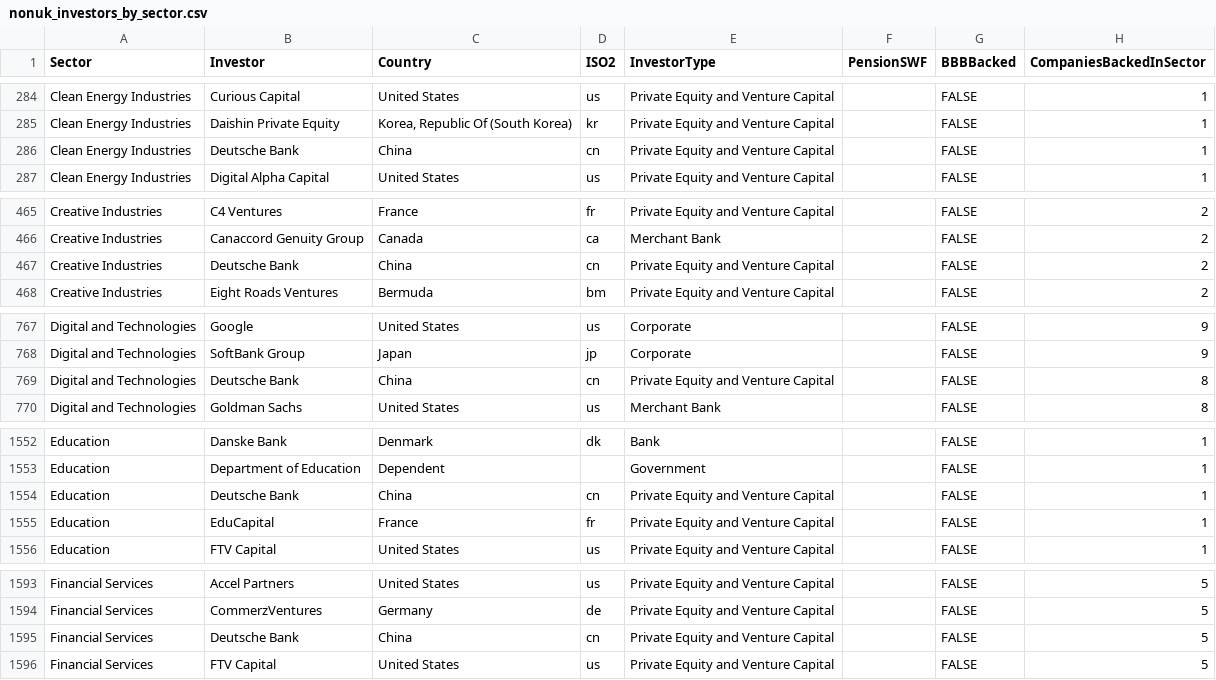
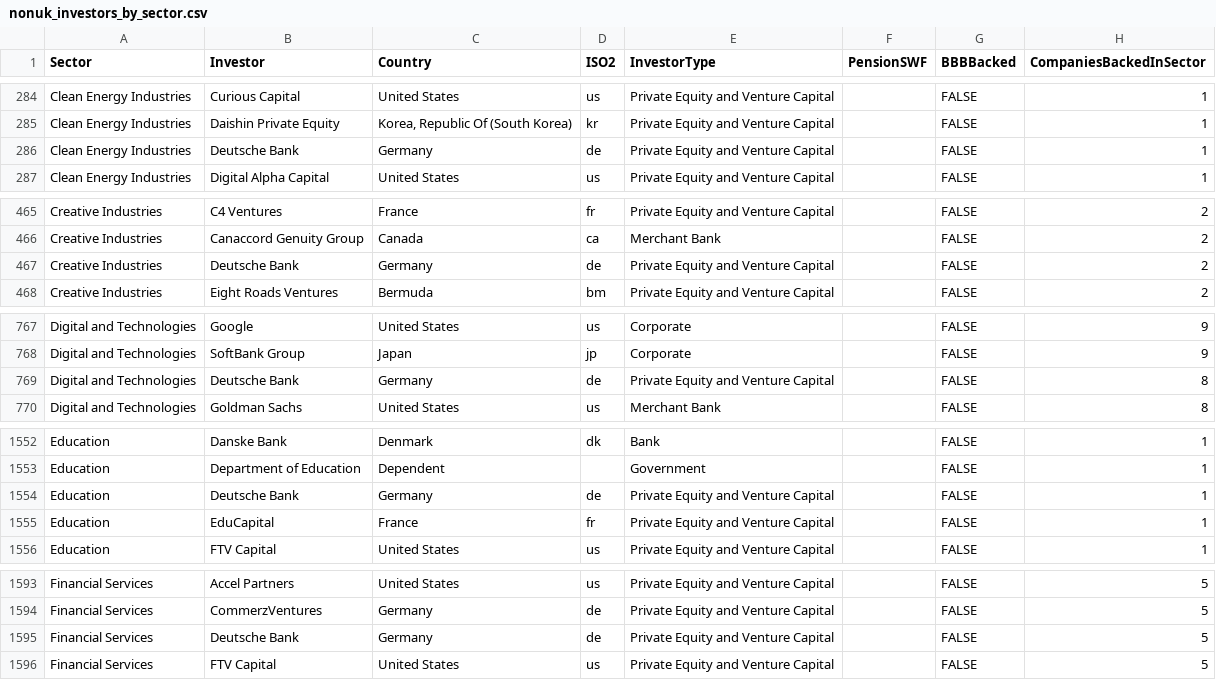
Before and after one commit to ScaleUp-Institute/Cluster_Map, a CSV file: data/nonuk_investors_by_sector.csv, drawn as a sheet; only a part is shown, gaps mark what is left out; the diff covers the shown part only.

Commit message:
Update nonuk_investors_by_sector.csv

```diff
--- a/data/nonuk_investors_by_sector.csv
+++ b/data/nonuk_investors_by_sector.csv
@@ -285,3 +285,3 @@ Clean Energy Industries,Curious Capital,United States,us,Private Equity and Vent
 Clean Energy Industries,Daishin Private Equity,"Korea, Republic Of (South Korea)",kr,Private Equity and Venture Capital,,FALSE,1
-Clean Energy Industries,Deutsche Bank,China,cn,Private Equity and Venture Capital,,FALSE,1
+Clean Energy Industries,Deutsche Bank,Germany,de,Private Equity and Venture Capital,,FALSE,1
 Clean Energy Industries,Digital Alpha Capital,United States,us,Private Equity and Venture Capital,,FALSE,1
@@ -466,3 +466,3 @@ Creative Industries,C4 Ventures,France,fr,Private Equity and Venture Capital,,FA
 Creative Industries,Canaccord Genuity Group,Canada,ca,Merchant Bank,,FALSE,2
-Creative Industries,Deutsche Bank,China,cn,Private Equity and Venture Capital,,FALSE,2
+Creative Industries,Deutsche Bank,Germany,de,Private Equity and Venture Capital,,FALSE,2
 Creative Industries,Eight Roads Ventures,Bermuda,bm,Private Equity and Venture Capital,,FALSE,2
@@ -768,3 +768,3 @@ Digital and Technologies,Google,United States,us,Corporate,,FALSE,9
 Digital and Technologies,SoftBank Group,Japan,jp,Corporate,,FALSE,9
-Digital and Technologies,Deutsche Bank,China,cn,Private Equity and Venture Capital,,FALSE,8
+Digital and Technologies,Deutsche Bank,Germany,de,Private Equity and Venture Capital,,FALSE,8
 Digital and Technologies,Goldman Sachs,United States,us,Merchant Bank,,FALSE,8
@@ -1553,3 +1553,3 @@ Education,Danske Bank,Denmark,dk,Bank,,FALSE,1
 Education,Department of Education,Dependent,,Government,,FALSE,1
-Education,Deutsche Bank,China,cn,Private Equity and Venture Capital,,FALSE,1
+Education,Deutsche Bank,Germany,de,Private Equity and Venture Capital,,FALSE,1
 Education,EduCapital,France,fr,Private Equity and Venture Capital,,FALSE,1
@@ -1594,3 +1594,3 @@ Financial Services,Accel Partners,United States,us,Private Equity and Venture Ca
 Financial Services,CommerzVentures,Germany,de,Private Equity and Venture Capital,,FALSE,5
-Financial Services,Deutsche Bank,China,cn,Private Equity and Venture Capital,,FALSE,5
+Financial Services,Deutsche Bank,Germany,de,Private Equity and Venture Capital,,FALSE,5
 Financial Services,FTV Capital,United States,us,Private Equity and Venture Capital,,FALSE,5
```
Also changed, not shown: 5 edited cells elsewhere in this file.
